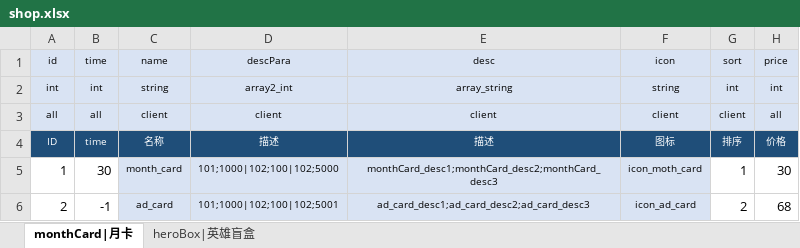
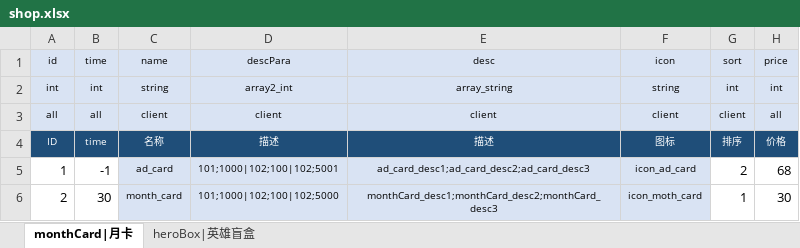
Before and after one commit to jacobe0012/JuiceZombies, an Excel workbook: config/JuiceZombie/shop.xlsx, sheet monthCard|月卡, drawn as a sheet; values as stored, in another font and other column widths than the file's, no borders; the diff names each change by its address in the sheet, - before the commit and + after, or states it on an @@ line.

```diff
--- a/config/JuiceZombie/shop.xlsx (sheet monthCard|月卡)
+++ b/config/JuiceZombie/shop.xlsx (sheet monthCard|月卡)
-B5: 30
+B5: -1
-C5: month_card
+C5: ad_card
-D5: 101;1000|102;100|102;5000
+D5: 101;1000|102;100|102;5001
-E5: monthCard_desc1;monthCard_desc2;monthCard_desc3
+E5: ad_card_desc1;ad_card_desc2;ad_card_desc3
-F5: icon_moth_card
+F5: icon_ad_card
-G5: 1
+G5: 2
-H5: 30
+H5: 68
-B6: -1
+B6: 30
-C6: ad_card
+C6: month_card
-D6: 101;1000|102;100|102;5001
+D6: 101;1000|102;100|102;5000
-E6: ad_card_desc1;ad_card_desc2;ad_card_desc3
+E6: monthCard_desc1;monthCard_desc2;monthCard_desc3
-F6: icon_ad_card
+F6: icon_moth_card
-G6: 2
+G6: 1
-H6: 68
+H6: 30
```
Also changed, not shown: 7 other files.
